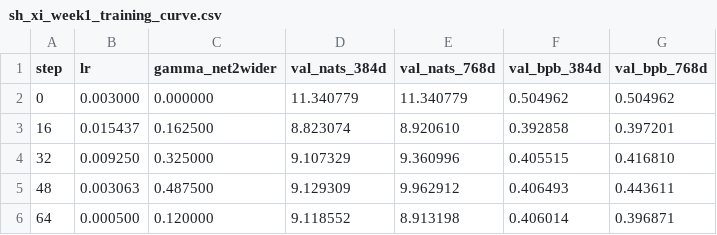
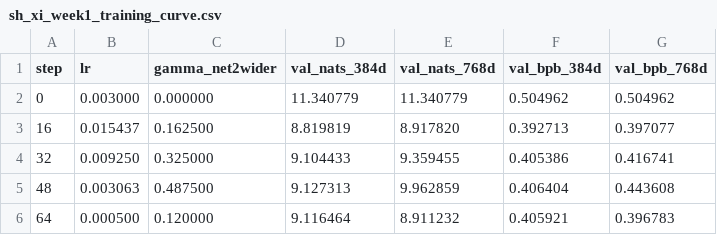
Before and after one commit to bospaladin34-crypto/Sovereign-Manifold-V30-A.P.H.U.S-, a CSV file: 03_vault/connectome/sh_xi_week1_training_curve.csv, drawn as a sheet.

```diff
--- a/03_vault/connectome/sh_xi_week1_training_curve.csv
+++ b/03_vault/connectome/sh_xi_week1_training_curve.csv
@@ -2,5 +2,5 @@ step,lr,gamma_net2wider,val_nats_384d,val_nats_768d,val_bpb_384d,val_bpb_768d
 0,0.003000,0.000000,11.340779,11.340779,0.504962,0.504962
-16,0.015437,0.162500,8.823074,8.920610,0.392858,0.397201
-32,0.009250,0.325000,9.107329,9.360996,0.405515,0.416810
-48,0.003063,0.487500,9.129309,9.962912,0.406493,0.443611
-64,0.000500,0.120000,9.118552,8.913198,0.406014,0.396871
+16,0.015437,0.162500,8.819819,8.917820,0.392713,0.397077
+32,0.009250,0.325000,9.104433,9.359455,0.405386,0.416741
+48,0.003063,0.487500,9.127313,9.962859,0.406404,0.443608
+64,0.000500,0.120000,9.116464,8.911232,0.405921,0.396783
```
Also changed, not shown: 59 other files.
